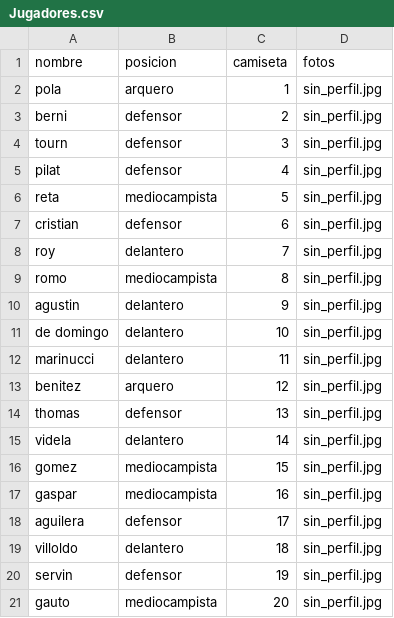
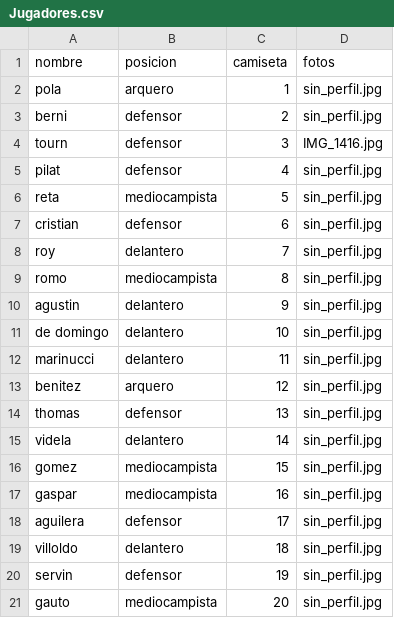
Before and after one commit to oyhenart/Estrella-Berisso-Analytics, a CSV file: code/data/Jugadores.csv, drawn as a sheet.

Commit message:
Modify Jugadores.csv with updated player info
Updated player data and added a new player.

```diff
--- a/code/data/Jugadores.csv
+++ b/code/data/Jugadores.csv
@@ -3,3 +3,3 @@ pola,arquero,1,sin_perfil.jpg
 berni,defensor,2,sin_perfil.jpg
-tourn,defensor,3,sin_perfil.jpg
+tourn,defensor,3,IMG_1416.jpg
 pilat,defensor,4,sin_perfil.jpg
```
